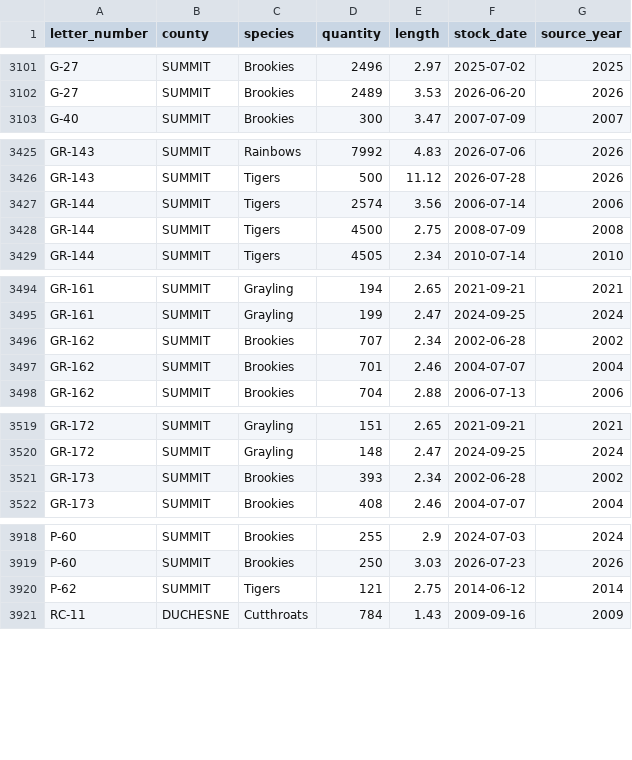
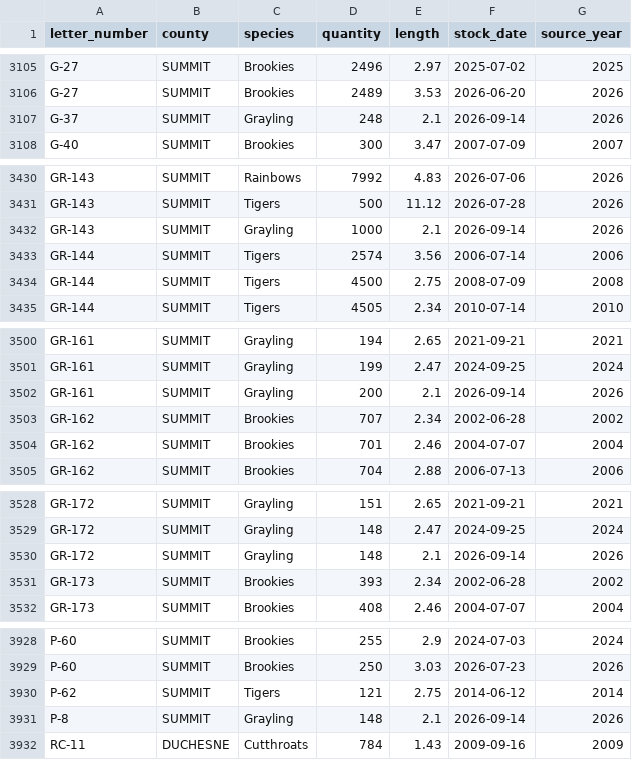
Before and after one commit to jedwood/uintas100, a CSV file: data/seeds/stocking_records.csv, drawn as a sheet; only a part is shown, gaps mark what is left out; the diff covers the shown part only.

```diff
--- a/data/seeds/stocking_records.csv
+++ b/data/seeds/stocking_records.csv
@@ -3102,2 +3106,3 @@ G-27,SUMMIT,Brookies,2496,2.97,2025-07-02,2025
 G-27,SUMMIT,Brookies,2489,3.53,2026-06-20,2026
+G-37,SUMMIT,Grayling,248,2.1,2026-09-14,2026
 G-40,SUMMIT,Brookies,300,3.47,2007-07-09,2007
@@ -3426,2 +3431,3 @@ GR-143,SUMMIT,Rainbows,7992,4.83,2026-07-06,2026
 GR-143,SUMMIT,Tigers,500,11.12,2026-07-28,2026
+GR-143,SUMMIT,Grayling,1000,2.1,2026-09-14,2026
 GR-144,SUMMIT,Tigers,2574,3.56,2006-07-14,2006
@@ -3495,2 +3501,3 @@ GR-161,SUMMIT,Grayling,194,2.65,2021-09-21,2021
 GR-161,SUMMIT,Grayling,199,2.47,2024-09-25,2024
+GR-161,SUMMIT,Grayling,200,2.1,2026-09-14,2026
 GR-162,SUMMIT,Brookies,707,2.34,2002-06-28,2002
@@ -3520,2 +3529,3 @@ GR-172,SUMMIT,Grayling,151,2.65,2021-09-21,2021
 GR-172,SUMMIT,Grayling,148,2.47,2024-09-25,2024
+GR-172,SUMMIT,Grayling,148,2.1,2026-09-14,2026
 GR-173,SUMMIT,Brookies,393,2.34,2002-06-28,2002
@@ -3920,2 +3930,3 @@ P-60,SUMMIT,Brookies,250,3.03,2026-07-23,2026
 P-62,SUMMIT,Tigers,121,2.75,2014-06-12,2014
+P-8,SUMMIT,Grayling,148,2.1,2026-09-14,2026
 RC-11,DUCHESNE,Cutthroats,784,1.43,2009-09-16,2009
```
Also changed, not shown: 14 added rows elsewhere in this file, data/seeds/lakes.csv, data/seeds/other_stocking_records.csv, 4 other files.
